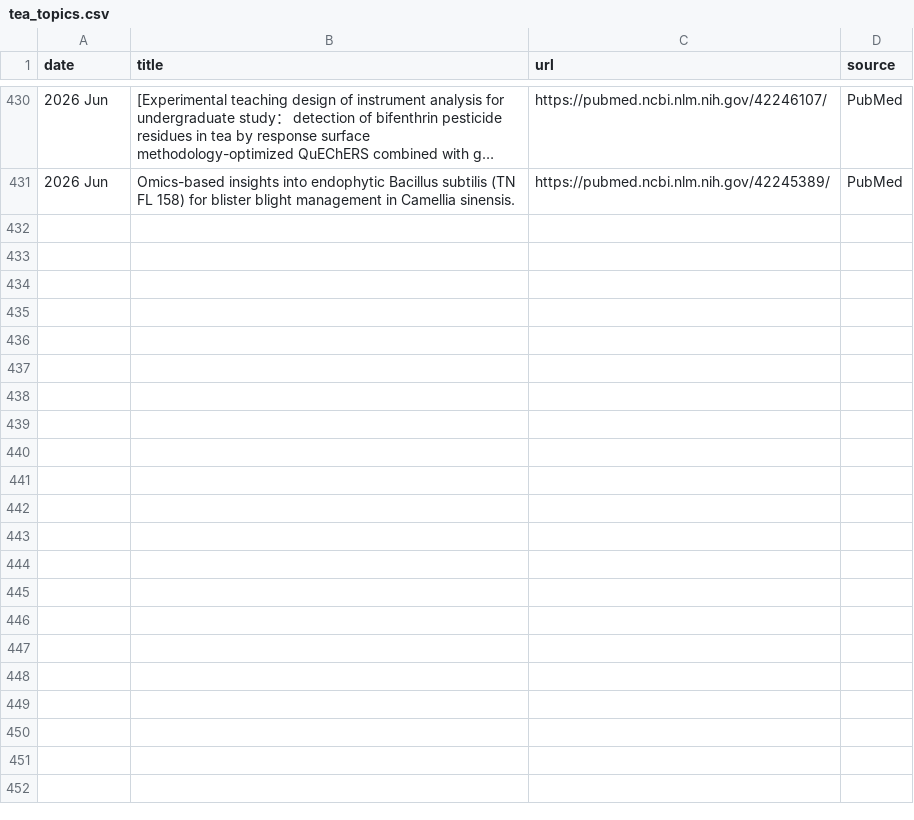
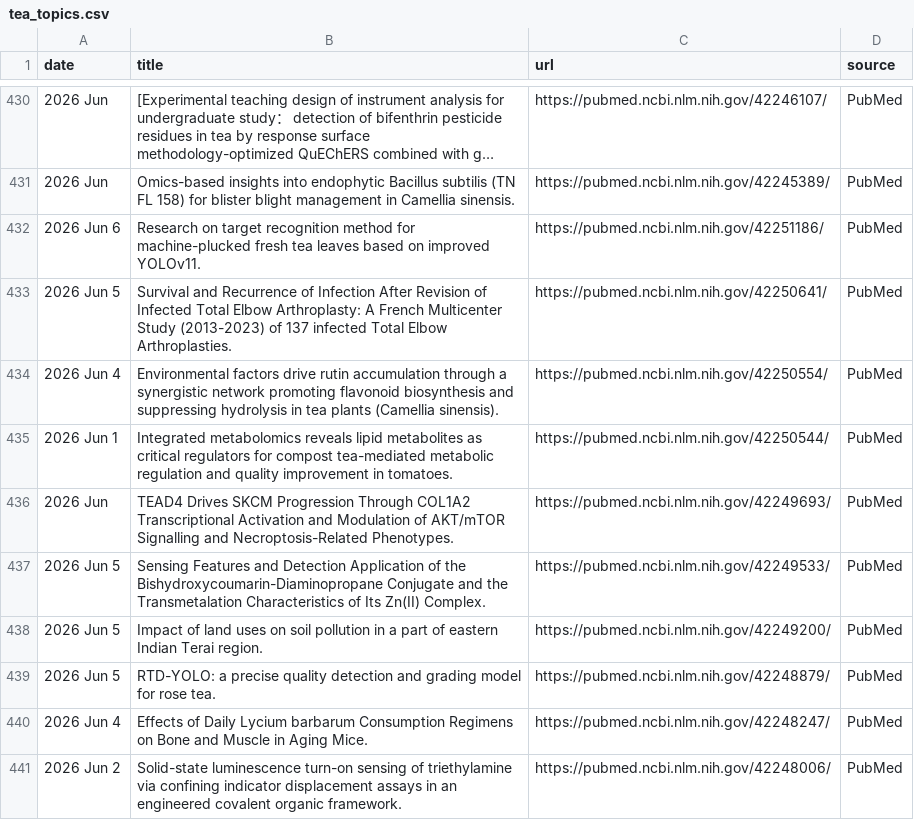
Before and after one commit to Coma4130/tea-scraper, a CSV file: tea_topics.csv, drawn as a sheet; only a part is shown, gaps mark what is left out; long unchanged cells end in ….

```diff
--- a/tea_topics.csv
+++ b/tea_topics.csv
@@ -431 +431,11 @@
 2026 Jun,Omics-based insights into endophytic Bacillus subtilis (TN FL 158) for blister blight management in Camellia sinensis.,https://pubmed.ncbi.nlm.nih.gov/42245389/,PubMed
+2026 Jun 6,Research on target recognition method for machine-plucked fresh tea leaves based on improved YOLOv11.,https://pubmed.ncbi.nlm.nih.gov/42251186/,PubMed
+2026 Jun 5,Survival and Recurrence of Infection After Revision of Infected Total Elbow Arthroplasty: A French Multicenter Study (2013-2023) of 137 infected Total Elbow Arthroplasties.,https://pubmed.ncbi.nlm.nih.gov/42250641/,PubMed
+2026 Jun 4,Environmental factors drive rutin accumulation through a synergistic network promoting flavonoid biosynthesis and suppressing hydrolysis in tea plants (Camellia sinensis).,https://pubmed.ncbi.nlm.nih.gov/42250554/,PubMed
+2026 Jun 1,Integrated metabolomics reveals lipid metabolites as critical regulators for compost tea-mediated metabolic regulation and quality improvement in tomatoes.,https://pubmed.ncbi.nlm.nih.gov/42250544/,PubMed
+2026 Jun,TEAD4 Drives SKCM Progression Through COL1A2 Transcriptional Activation and Modulation of AKT/mTOR Signalling and Necroptosis-Related Phenotypes.,https://pubmed.ncbi.nlm.nih.gov/42249693/,PubMed
+2026 Jun 5,Sensing Features and Detection Application of the Bishydroxycoumarin-Diaminopropane Conjugate and the Transmetalation Characteristics of Its Zn(II) Complex.,https://pubmed.ncbi.nlm.nih.gov/42249533/,PubMed
+2026 Jun 5,Impact of land uses on soil pollution in a part of eastern Indian Terai region.,https://pubmed.ncbi.nlm.nih.gov/42249200/,PubMed
+2026 Jun 5,RTD-YOLO: a precise quality detection and grading model for rose tea.,https://pubmed.ncbi.nlm.nih.gov/42248879/,PubMed
+2026 Jun 4,Effects of Daily Lycium barbarum Consumption Regimens on Bone and Muscle in Aging Mice.,https://pubmed.ncbi.nlm.nih.gov/42248247/,PubMed
+2026 Jun 2,Solid-state luminescence turn-on sensing of triethylamine via confining indicator displacement assays in an engineered covalent organic framework.,https://pubmed.ncbi.nlm.nih.gov/42248006/,PubMed
```
